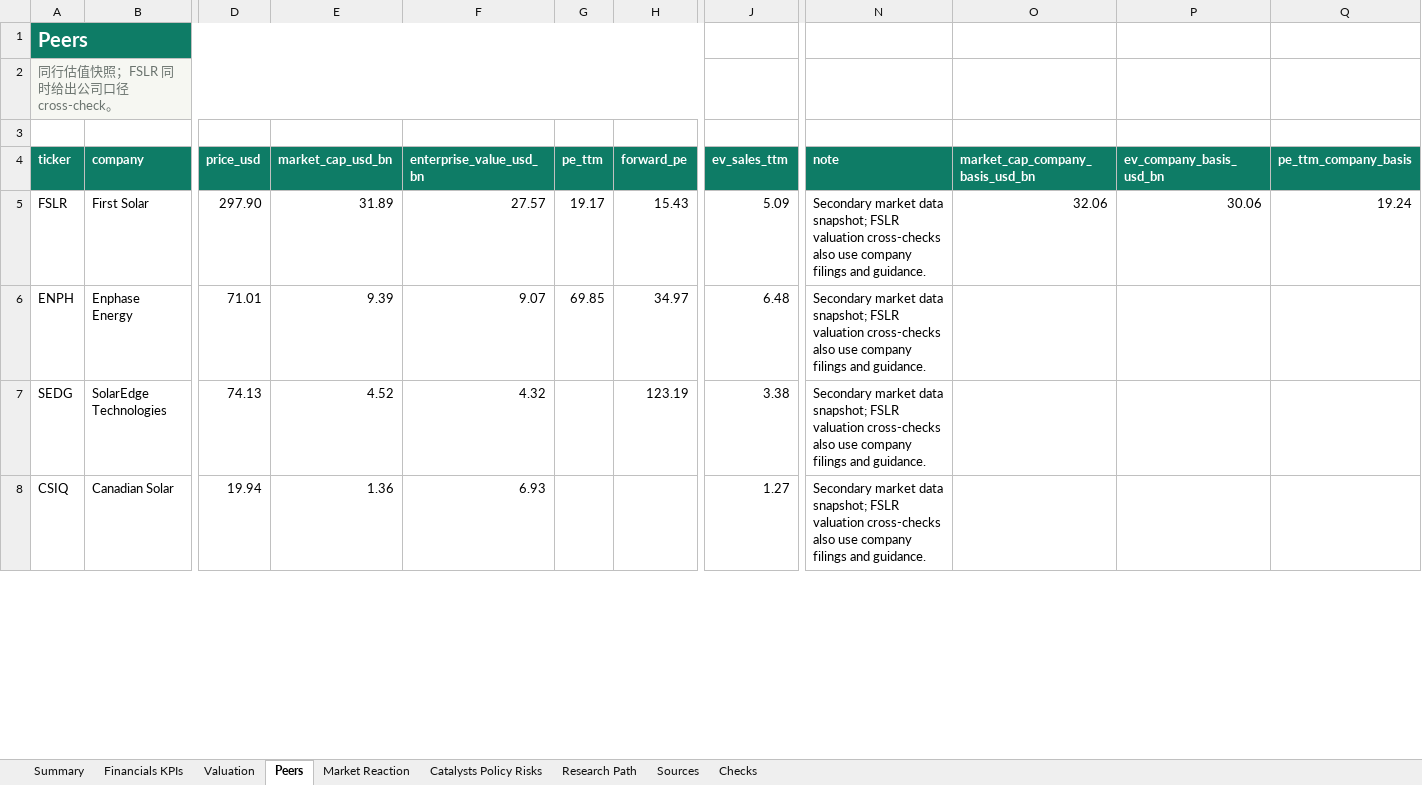
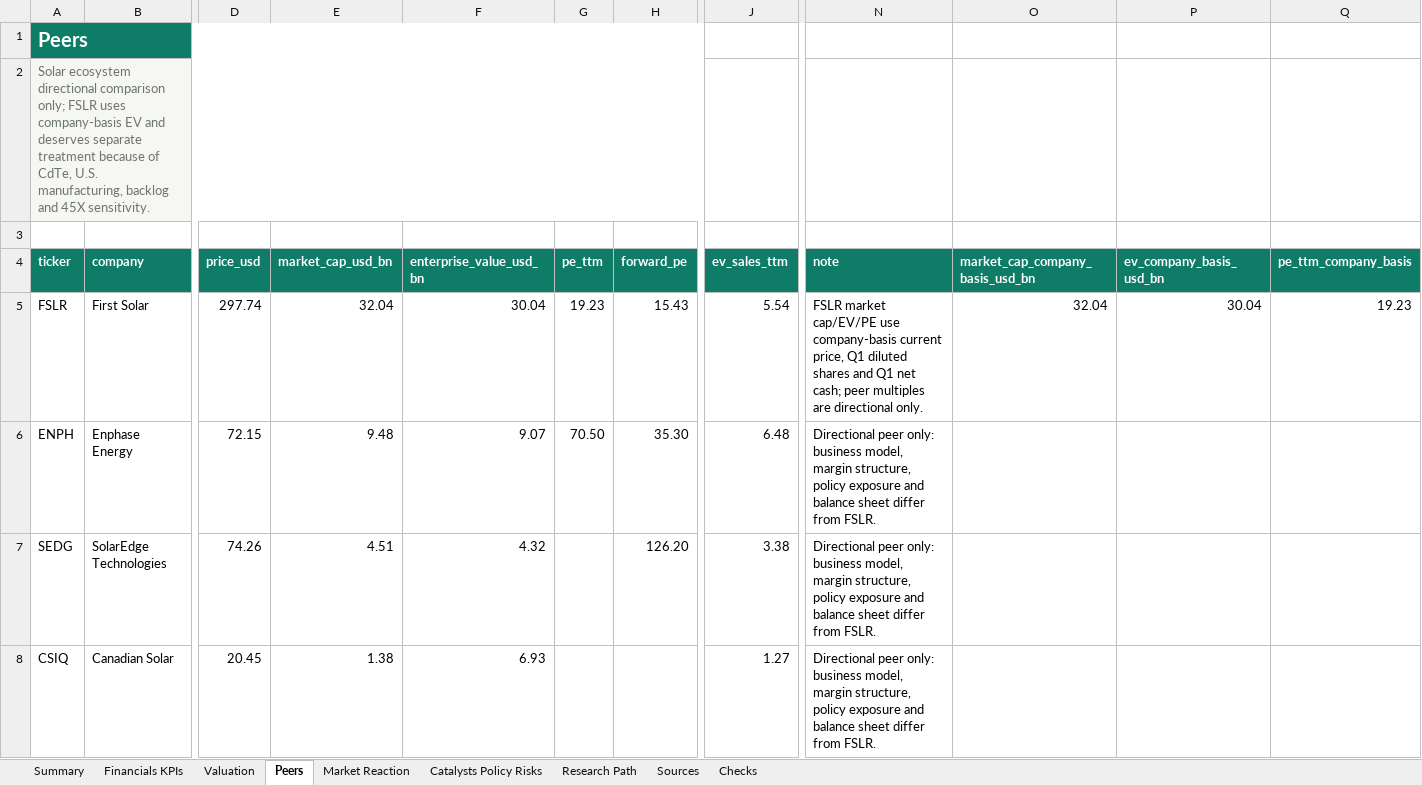
Before and after one commit to Kohaningithub/first-solar-fslr-solar-research, an Excel workbook: outputs/first_solar_fslr_research_workbook_updated.xlsx, sheet Peers, drawn as a sheet; only a part is shown, gaps mark what is left out; values as stored, in another font and other column widths than the file's, no borders; table styles not drawn; the diff covers the shown part only; the diff names each change by its address in the sheet, - before the commit and + after, or states it on an @@ line.

Commit message:
Refine FSLR valuation framing and risk tracking

```diff
--- a/outputs/first_solar_fslr_research_workbook_updated.xlsx (sheet Peers)
+++ b/outputs/first_solar_fslr_research_workbook_updated.xlsx (sheet Peers)
-A2 (ticker): 同行估值快照；FSLR 同时给出公司口径 cross-check。
+A2 (ticker): Solar ecosystem directional comparison only; FSLR uses company-basis EV and deserves separate treatment because of CdTe, U.S. manufacturing, backlog and 45X sensitivity.
-D5 (price_usd): 297.90
+D5 (price_usd): 297.74
-E5 (market_cap_usd_bn): 31.89
+E5 (market_cap_usd_bn): 32.04
-F5 (enterprise_value_usd_bn): 27.57
+F5 (enterprise_value_usd_bn): 30.04
-G5 (pe_ttm): 19.17
+G5 (pe_ttm): 19.23
-J5 (ev_sales_ttm): 5.09
+J5 (ev_sales_ttm): 5.54
-N5 (note): Secondary market data snapshot; FSLR valuation cross-checks also use company filings and guidance.
+N5 (note): FSLR market cap/EV/PE use company-basis current price, Q1 diluted shares and Q1 net cash; peer multiples are directional only.
-O5 (market_cap_company_basis_usd_bn): 32.06
+O5 (market_cap_company_basis_usd_bn): 32.04
-P5 (ev_company_basis_usd_bn): 30.06
+P5 (ev_company_basis_usd_bn): 30.04
-Q5 (pe_ttm_company_basis): 19.24
+Q5 (pe_ttm_company_basis): 19.23
-D6 (price_usd): 71.01
+D6 (price_usd): 72.15
-E6 (market_cap_usd_bn): 9.39
+E6 (market_cap_usd_bn): 9.48
-G6 (pe_ttm): 69.85
+G6 (pe_ttm): 70.50
-H6 (forward_pe): 34.97
+H6 (forward_pe): 35.30
-N6:N8 (note): Secondary market data snapshot; FSLR valuation cross-checks also use company filings and guidance.
+N6:N8 (note): Directional peer only: business model, margin structure, policy exposure and balance sheet differ from FSLR.
-D7 (price_usd): 74.13
+D7 (price_usd): 74.26
-E7 (market_cap_usd_bn): 4.52
+E7 (market_cap_usd_bn): 4.51
-H7 (forward_pe): 123.19
+H7 (forward_pe): 126.20
-D8 (price_usd): 19.94
+D8 (price_usd): 20.45
-E8 (market_cap_usd_bn): 1.36
+E8 (market_cap_usd_bn): 1.38
```
Also changed, not shown: 20 edited cells elsewhere in this sheet, sheet Research Path, sheet Catalysts Policy Risks, sheet Summary, sheet Valuation, charts or pictures, 11 other files.
